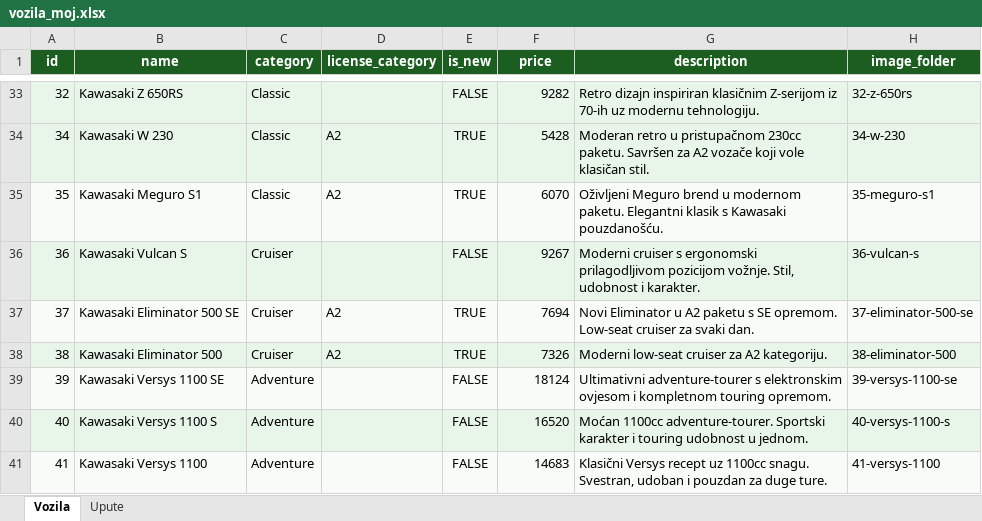
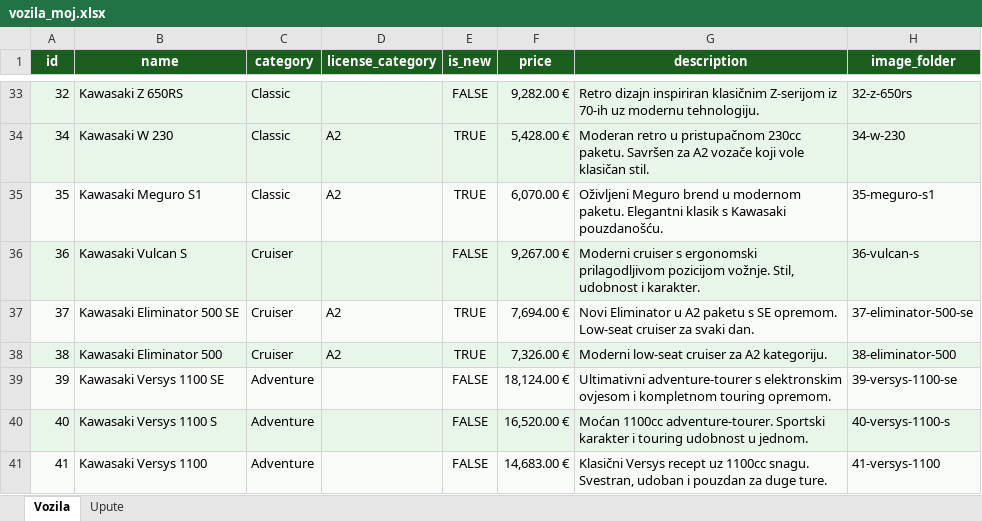
Before and after one commit to KJakopec74/Moto-Jakopec-stranica, an Excel workbook: vozila_moj.xlsx, sheet Vozila, drawn as a sheet; only a part is shown, gaps mark what is left out; values as stored, in another font and other column widths than the file's, no borders; the diff covers the shown part only; the diff names each change by its address in the sheet, - before the commit and + after, or states it on an @@ line.

```diff
--- a/vozila_moj.xlsx (sheet Vozila)
+++ b/vozila_moj.xlsx (sheet Vozila)
-F33 (price): 9282
+F33 (price): 9,282.00 €
-F34 (price): 5428
+F34 (price): 5,428.00 €
-F35 (price): 6070
+F35 (price): 6,070.00 €
-F36 (price): 9267
+F36 (price): 9,267.00 €
-F37 (price): 7694
+F37 (price): 7,694.00 €
-F38 (price): 7326
+F38 (price): 7,326.00 €
-F39 (price): 18124
+F39 (price): 18,124.00 €
-F40 (price): 16520
+F40 (price): 16,520.00 €
-F41 (price): 14683
+F41 (price): 14,683.00 €
```
Also changed, not shown: 42 edited cells elsewhere in this sheet.
